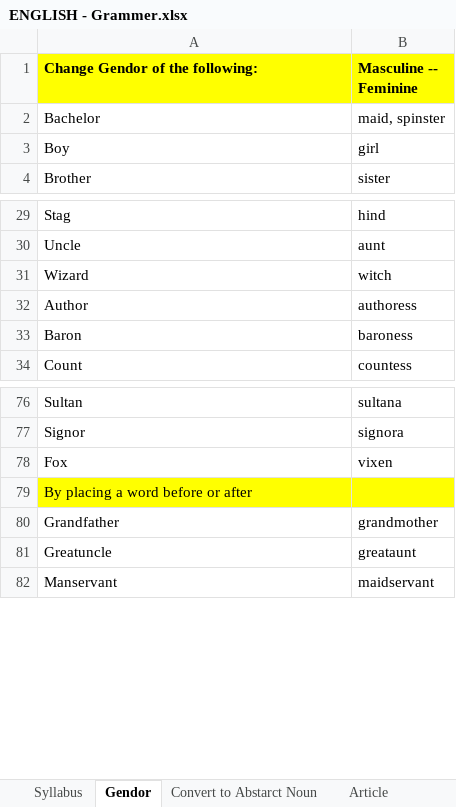
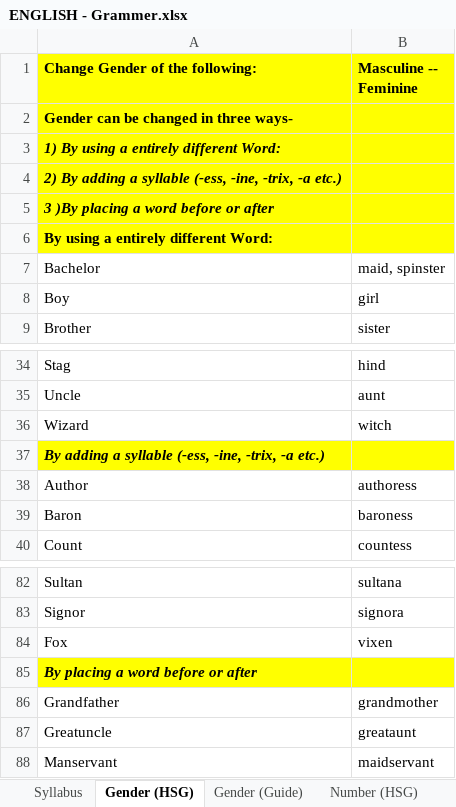
Before and after one commit to dilipkrpatra/question-paper-app, an Excel workbook: question_bank/ENGLISH - Grammer.xlsx, sheet Gender (HSG), drawn as a sheet; only a part is shown, gaps mark what is left out; values as stored, in another font and other column widths than the file's, no borders; addresses are those after the commit; the diff names each change by its address in the sheet, - before the commit and + after, or states it on an @@ line.

```diff
--- a/question_bank/ENGLISH - Grammer.xlsx (sheet Gender (HSG))
+++ b/question_bank/ENGLISH - Grammer.xlsx (sheet Gender (HSG))
-sheet tab: Gendor
+sheet tab: Gender (HSG)
+sheet tab: Gender (Guide)
+sheet tab: Number (HSG)
-A1: Change Gendor of the following:
+A1: Change Gender of the following:
+row 2: Gender can be changed in three ways-
+row 3: 1) By using a entirely different Word:
+row 4: 2) By adding a syllable (-ess, -ine, -trix, -a etc.)
+row 5: 3 )By placing a word before or after
+row 6: By using a entirely different Word:
+row 37: By adding a syllable (-ess, -ine, -trix, -a etc.)
@@ A85 bold: off → on, italic: off → on @@
```
